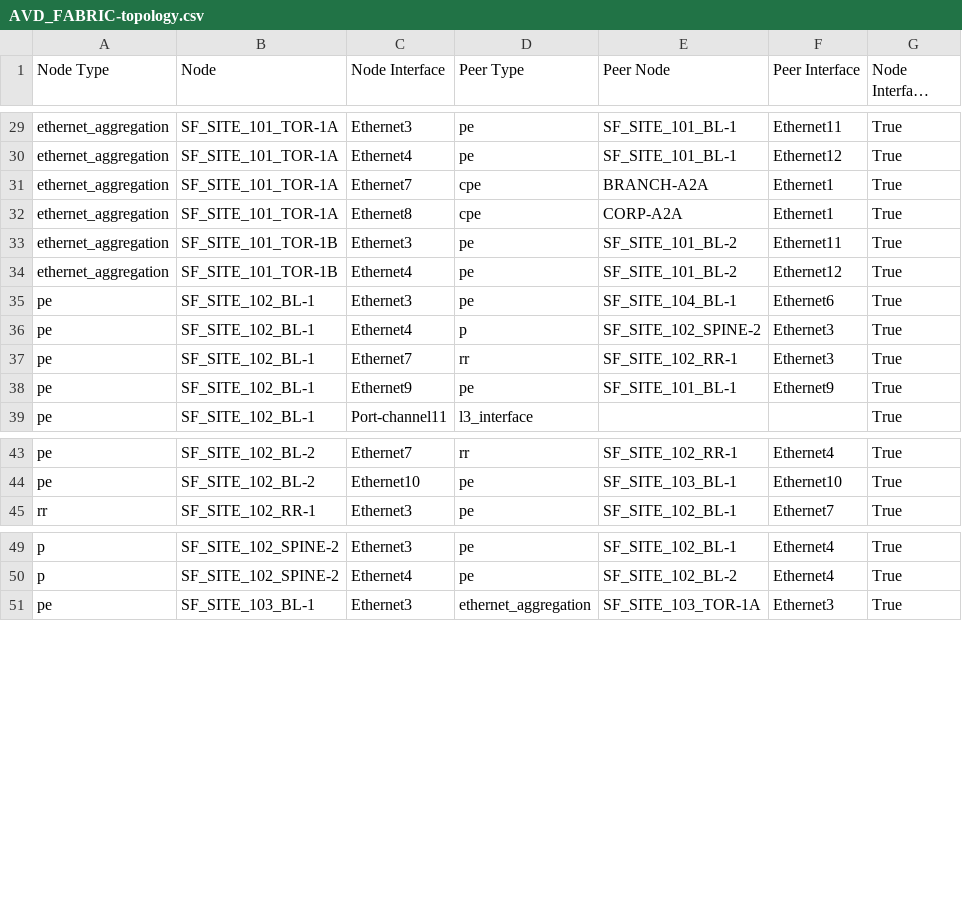
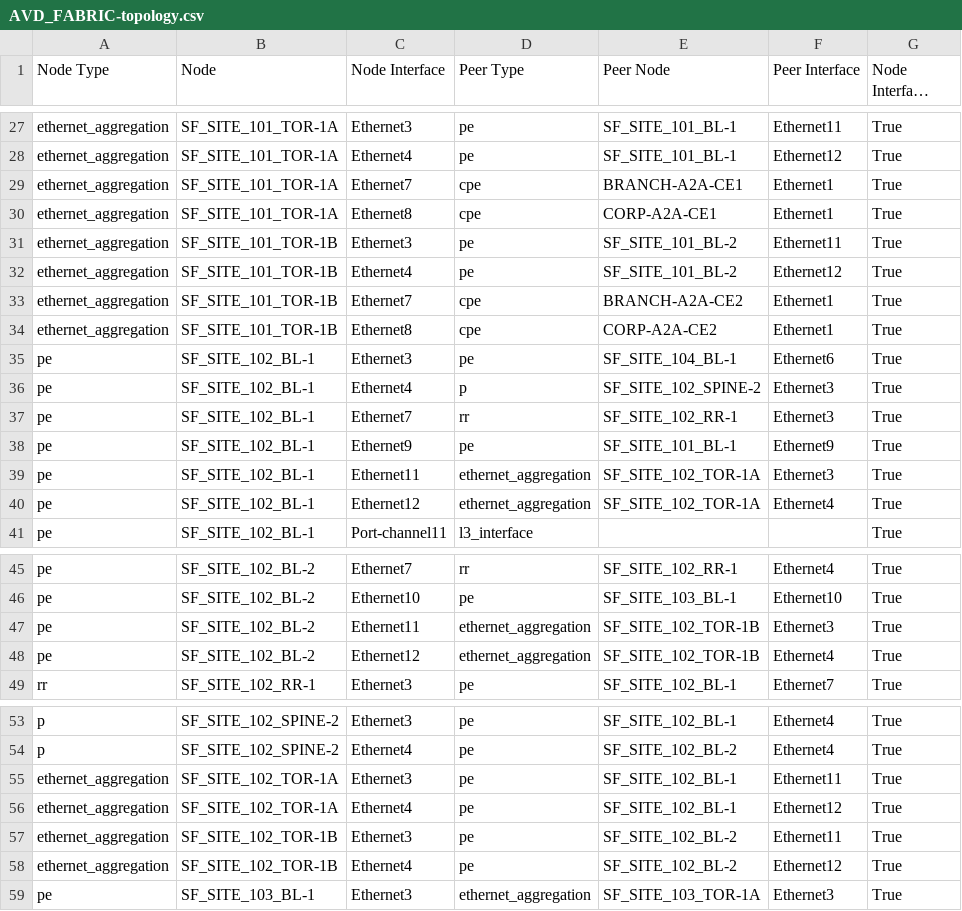
Before and after one commit to dkeitaarista/EDJSFAVDPOC, a CSV file: inventory/MPLS_network/documentation/fabric/AVD_FABRIC-topology.csv, drawn as a sheet; only a part is shown, gaps mark what is left out; long unchanged cells end in …; the diff covers the shown part only.

```diff
--- a/inventory/MPLS_network/documentation/fabric/AVD_FABRIC-topology.csv
+++ b/inventory/MPLS_network/documentation/fabric/AVD_FABRIC-topology.csv
@@ -30,6 +28,8 @@ ethernet_aggregation,SF_SITE_101_TOR-1A,Ethernet3,pe,SF_SITE_101_BL-1,Ethernet11
 ethernet_aggregation,SF_SITE_101_TOR-1A,Ethernet4,pe,SF_SITE_101_BL-1,Ethernet12,True
-ethernet_aggregation,SF_SITE_101_TOR-1A,Ethernet7,cpe,BRANCH-A2A,Ethernet1,True
-ethernet_aggregation,SF_SITE_101_TOR-1A,Ethernet8,cpe,CORP-A2A,Ethernet1,True
+ethernet_aggregation,SF_SITE_101_TOR-1A,Ethernet7,cpe,BRANCH-A2A-CE1,Ethernet1,True
+ethernet_aggregation,SF_SITE_101_TOR-1A,Ethernet8,cpe,CORP-A2A-CE1,Ethernet1,True
 ethernet_aggregation,SF_SITE_101_TOR-1B,Ethernet3,pe,SF_SITE_101_BL-2,Ethernet11,True
 ethernet_aggregation,SF_SITE_101_TOR-1B,Ethernet4,pe,SF_SITE_101_BL-2,Ethernet12,True
+ethernet_aggregation,SF_SITE_101_TOR-1B,Ethernet7,cpe,BRANCH-A2A-CE2,Ethernet1,True
+ethernet_aggregation,SF_SITE_101_TOR-1B,Ethernet8,cpe,CORP-A2A-CE2,Ethernet1,True
 pe,SF_SITE_102_BL-1,Ethernet3,pe,SF_SITE_104_BL-1,Ethernet6,True
@@ -38,2 +38,4 @@ pe,SF_SITE_102_BL-1,Ethernet7,rr,SF_SITE_102_RR-1,Ethernet3,True
 pe,SF_SITE_102_BL-1,Ethernet9,pe,SF_SITE_101_BL-1,Ethernet9,True
+pe,SF_SITE_102_BL-1,Ethernet11,ethernet_aggregation,SF_SITE_102_TOR-1A,Ethernet3,True
+pe,SF_SITE_102_BL-1,Ethernet12,ethernet_aggregation,SF_SITE_102_TOR-1A,Ethernet4,True
 pe,SF_SITE_102_BL-1,Port-channel11,l3_interface,,,True
@@ -44,2 +46,4 @@ pe,SF_SITE_102_BL-2,Ethernet7,rr,SF_SITE_102_RR-1,Ethernet4,True
 pe,SF_SITE_102_BL-2,Ethernet10,pe,SF_SITE_103_BL-1,Ethernet10,True
+pe,SF_SITE_102_BL-2,Ethernet11,ethernet_aggregation,SF_SITE_102_TOR-1B,Ethernet3,True
+pe,SF_SITE_102_BL-2,Ethernet12,ethernet_aggregation,SF_SITE_102_TOR-1B,Ethernet4,True
 rr,SF_SITE_102_RR-1,Ethernet3,pe,SF_SITE_102_BL-1,Ethernet7,True
@@ -50,2 +54,6 @@ p,SF_SITE_102_SPINE-2,Ethernet3,pe,SF_SITE_102_BL-1,Ethernet4,True
 p,SF_SITE_102_SPINE-2,Ethernet4,pe,SF_SITE_102_BL-2,Ethernet4,True
+ethernet_aggregation,SF_SITE_102_TOR-1A,Ethernet3,pe,SF_SITE_102_BL-1,Ethernet11,True
+ethernet_aggregation,SF_SITE_102_TOR-1A,Ethernet4,pe,SF_SITE_102_BL-1,Ethernet12,True
+ethernet_aggregation,SF_SITE_102_TOR-1B,Ethernet3,pe,SF_SITE_102_BL-2,Ethernet11,True
+ethernet_aggregation,SF_SITE_102_TOR-1B,Ethernet4,pe,SF_SITE_102_BL-2,Ethernet12,True
 pe,SF_SITE_103_BL-1,Ethernet3,ethernet_aggregation,SF_SITE_103_TOR-1A,Ethernet3,True
```
Also changed, not shown: 2 removed rows and 2 edited cells elsewhere in this file, 39 other files.
